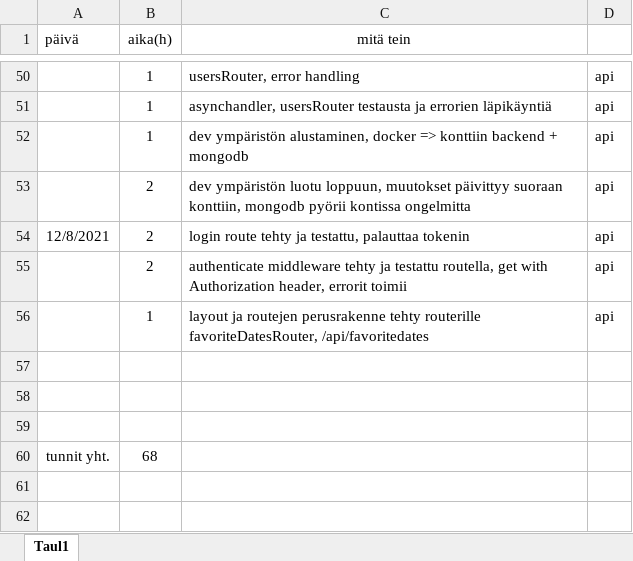
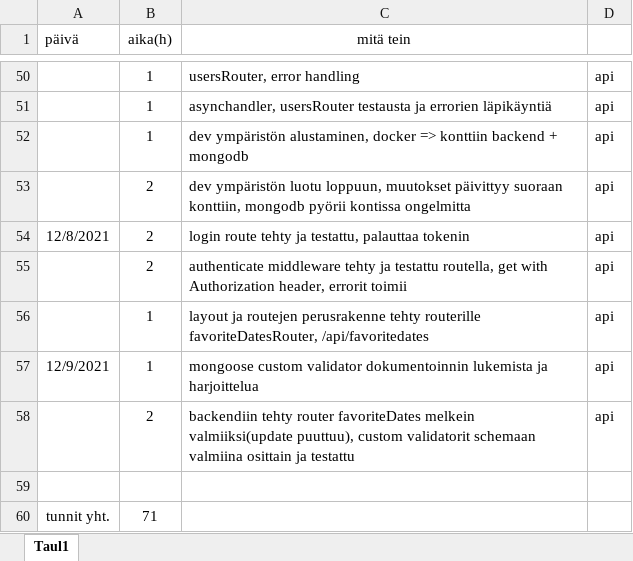
Before and after one commit to KoskinenTimo/Crypto-Analyzer-For-Scrooge, an Excel workbook: Tuntikirjanpito.xlsx, sheet Taul1, drawn as a sheet; only a part is shown, gaps mark what is left out; values as stored, in another font and other column widths than the file's, no borders; removed rows and columns are numbered as before the commit, all else as after; the diff names each change by its address in the sheet, - before the commit and + after, or states it on an @@ line.

Commit message:
tuntikirjanpito updated

```diff
--- a/Tuntikirjanpito.xlsx (sheet Taul1)
+++ b/Tuntikirjanpito.xlsx (sheet Taul1)
+row 57: 12/9/2021 | 1 | mongoose custom validator dokumentoinnin lukemista ja harjoittelua | api
+row 58:  | 2 | backendiin tehty router favoriteDates melkein valmiiksi(update puuttuu), custom validatorit schemaan valmiina osittain ja testattu | api
-row 60: (empty)
+row 60: tunnit yht. | 71
-row 59: (empty)
-row 60: tunnit yht. | 68
```
